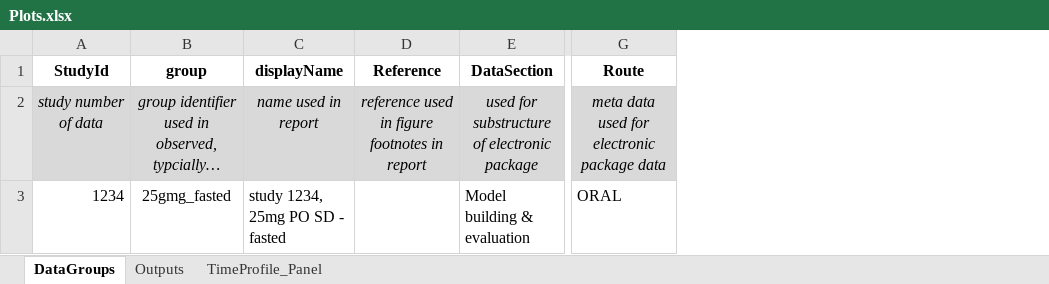
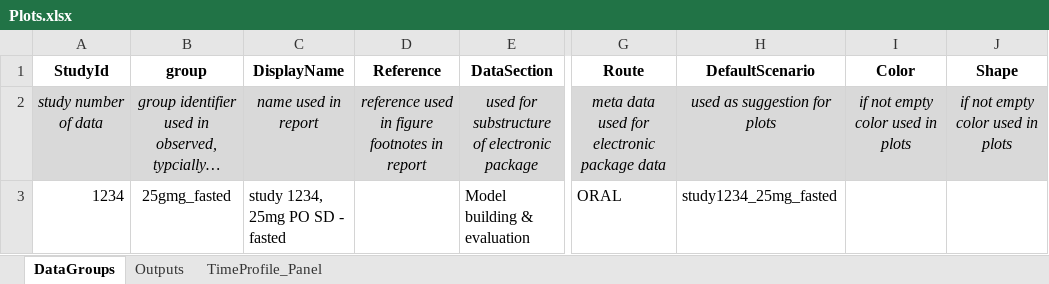
Before and after one commit to Open-Systems-Pharmacology/OSPSuite.ReportingFramework, an Excel workbook: inst/templates/templateProject/Scripts/Plots.xlsx, sheet DataGroups, drawn as a sheet; only a part is shown, gaps mark what is left out; long unchanged cells end in …; values as stored, in another font and other column widths than the file's, no borders; the diff names each change by its address in the sheet, - before the commit and + after, or states it on an @@ line.

Commit message:
ospsuite_plotTimeprofile
add temporyr function, whcih should be switched to package ospsuite

```diff
--- a/inst/templates/templateProject/Scripts/Plots.xlsx (sheet DataGroups)
+++ b/inst/templates/templateProject/Scripts/Plots.xlsx (sheet DataGroups)
+column H (DefaultScenario), rows 2-3: used as suggestion for plots | study1234_25mg_fasted
+column I (Color), row 2: if not empty color used in plots
+column J (Shape), row 2: if not empty color used in plots
-C1: displayName
+C1: DisplayName
```
Also changed, not shown: sheet Outputs, sheet TimeProfile_Panel, 8 other files.
